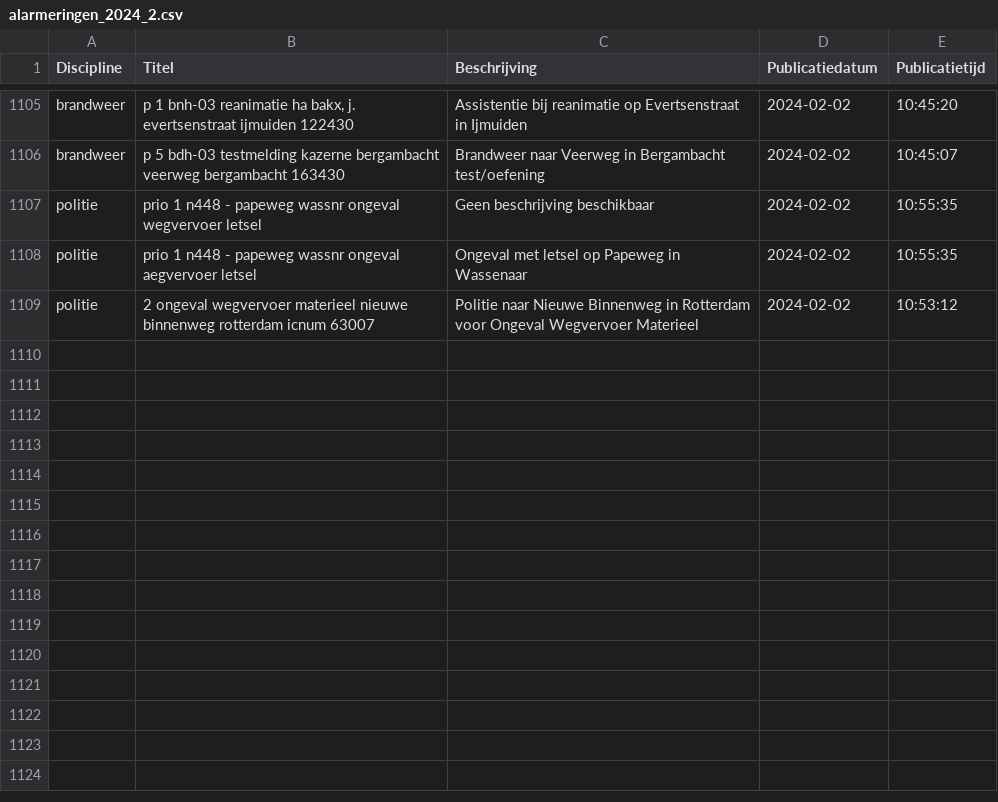
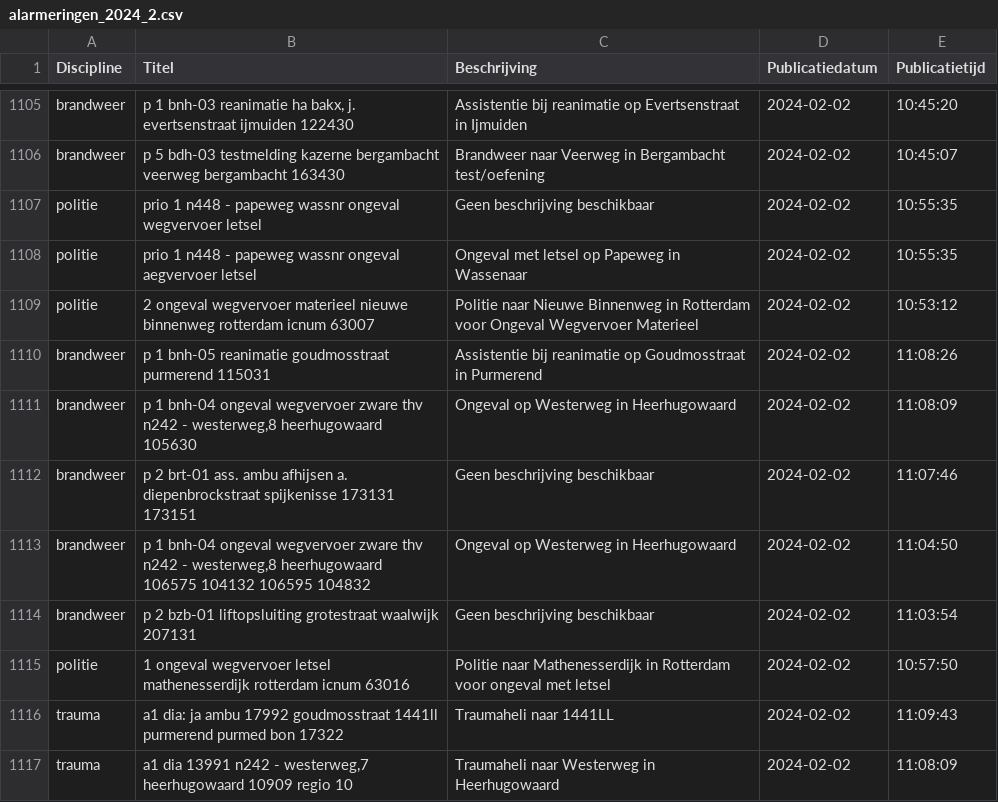
Before and after one commit to maartensiffels/inactief-p2000, a CSV file: data/alarmeringen_2024_2.csv, drawn as a sheet; only a part is shown, gaps mark what is left out; the diff names each change by its address in the sheet, - before the commit and + after, or states it on an @@ line.

```diff
--- a/data/alarmeringen_2024_2.csv
+++ b/data/alarmeringen_2024_2.csv
+row 1110: brandweer | p 1 bnh-05 reanimatie goudmosstraat purmerend 115031 | Assistentie bij reanimatie op Goudmosstraat in Purmerend | 2024-02-02 | 11:08:26
+row 1111: brandweer | p 1 bnh-04 ongeval wegvervoer zware thv n242 - westerweg,8 heerhugowaard 105630 | Ongeval op Westerweg in Heerhugowaard | 2024-02-02 | 11:08:09
+row 1112: brandweer | p 2 brt-01 ass. ambu afhijsen a. diepenbrockstraat spijkenisse 173131 173151 | Geen beschrijving beschikbaar | 2024-02-02 | 11:07:46
+row 1113: brandweer | p 1 bnh-04 ongeval wegvervoer zware thv n242 - westerweg,8 heerhugowaard 106575 104132 106595 104832 | Ongeval op Westerweg in Heerhugowaard | 2024-02-02 | 11:04:50
+row 1114: brandweer | p 2 bzb-01 liftopsluiting grotestraat waalwijk 207131 | Geen beschrijving beschikbaar | 2024-02-02 | 11:03:54
+row 1115: politie | 1 ongeval wegvervoer letsel mathenesserdijk rotterdam icnum 63016 | Politie naar Mathenesserdijk in Rotterdam voor ongeval met letsel | 2024-02-02 | 10:57:50
+row 1116: trauma | a1 dia: ja ambu 17992 goudmosstraat 1441ll purmerend purmed bon 17322 | Traumaheli naar 1441LL | 2024-02-02 | 11:09:43
+row 1117: trauma | a1 dia 13991 n242 - westerweg,7 heerhugowaard 10909 regio 10 | Traumaheli naar Westerweg in Heerhugowaard | 2024-02-02 | 11:08:09
```
Also changed, not shown: 2 other files.
